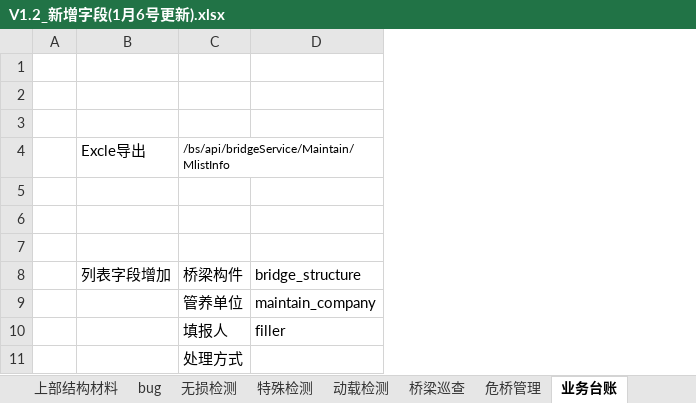
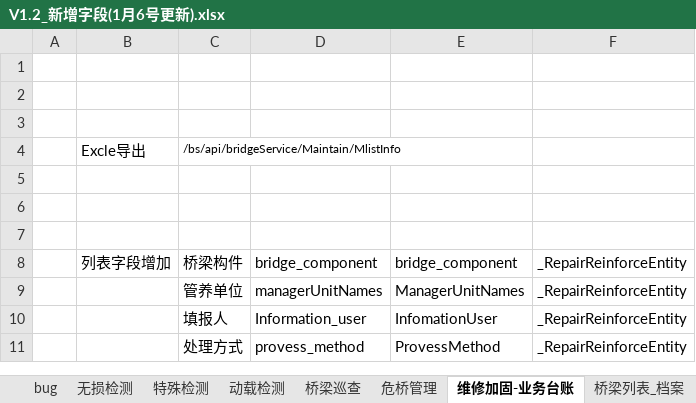
Before and after one commit to HillCat/hillcat.github.io, an Excel workbook: work/V1.2_新增字段(1月6号更新).xlsx, sheet 维修加固-业务台账, drawn as a sheet; values as stored, in another font and other column widths than the file's, no borders; removed rows and columns are numbered as before the commit, all else as after; the diff names each change by its address in the sheet, - before the commit and + after, or states it on an @@ line.

Commit message:
Update V1.2_新增字段(1月6号更新).xlsx

```diff
--- a/work/V1.2_新增字段(1月6号更新).xlsx (sheet 维修加固-业务台账)
+++ b/work/V1.2_新增字段(1月6号更新).xlsx (sheet 维修加固-业务台账)
-sheet tab: 业务台账
+sheet tab: 维修加固-业务台账
-column D, rows 8-10: bridge_structure | maintain_company | filler
+column D, rows 8-11: bridge_component | managerUnitNames | Information_user | provess_method
+column E, rows 8-11: bridge_component | ManagerUnitNames | InfomationUser | ProvessMethod
+column F, rows 8-11: all _RepairReinforceEntity
```
